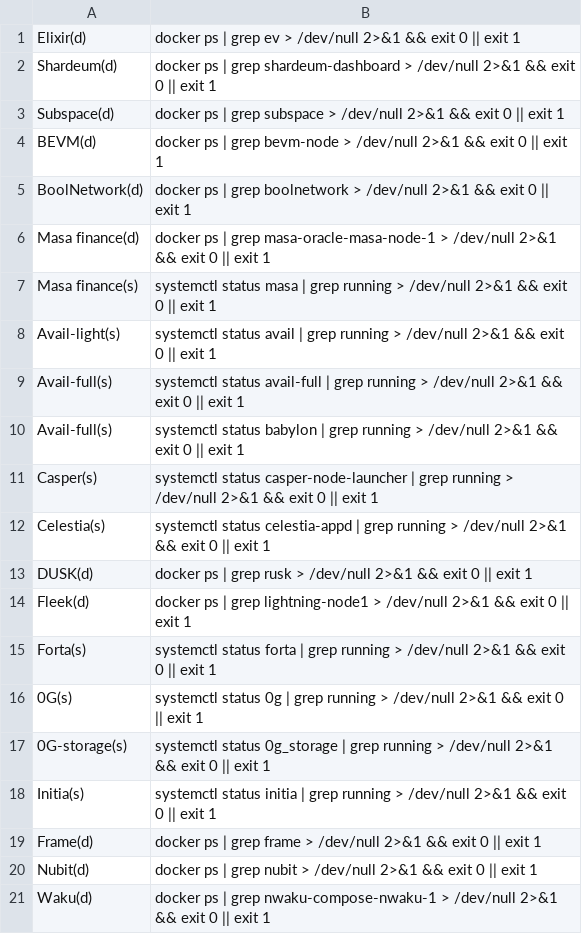
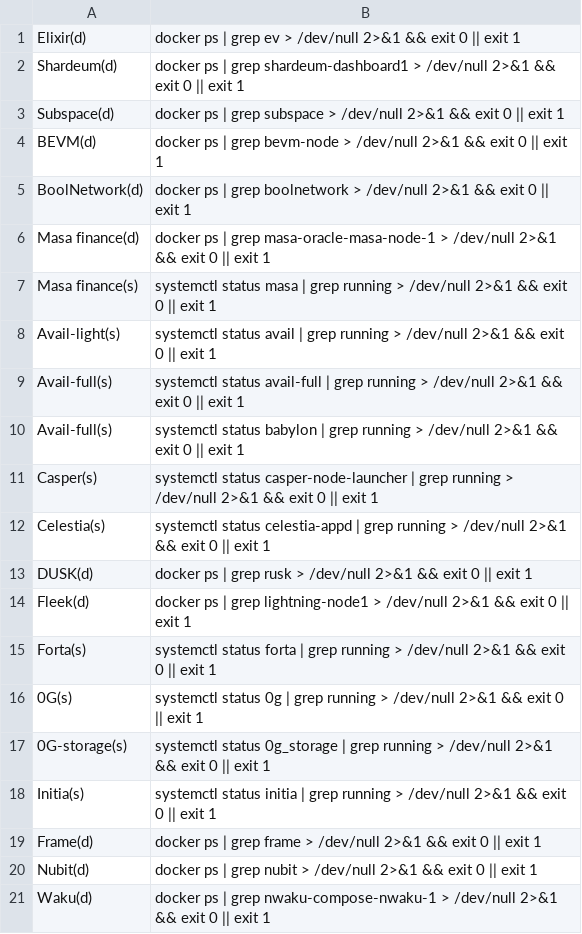
Before and after one commit to DOUBLE-TOP/checker, a CSV file: check_commands.csv, drawn as a sheet.

Commit message:
Update check_commands.csv

```diff
--- a/check_commands.csv
+++ b/check_commands.csv
@@ -1,3 +1,3 @@
 Elixir(d);docker ps | grep ev > /dev/null 2>&1 && exit 0 || exit 1
-Shardeum(d);docker ps | grep shardeum-dashboard > /dev/null 2>&1 && exit 0 || exit 1
+Shardeum(d);docker ps | grep shardeum-dashboard1 > /dev/null 2>&1 && exit 0 || exit 1
 Subspace(d);docker ps | grep subspace > /dev/null 2>&1 && exit 0 || exit 1
```
